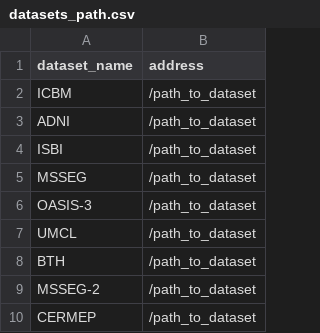
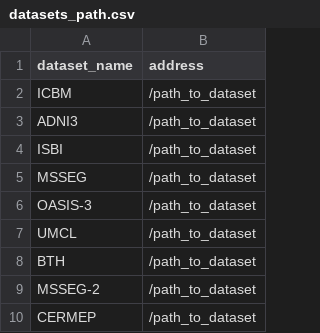
Before and after one commit to ul-mds/HeteroMRI, a CSV file: datasets_path.csv, drawn as a sheet.

Commit message:
Update datasets_path.csv
Rename ADNI to ADNI3

```diff
--- a/datasets_path.csv
+++ b/datasets_path.csv
@@ -2,3 +2,3 @@ dataset_name,address
 ICBM,/path_to_dataset
-ADNI,/path_to_dataset
+ADNI3,/path_to_dataset
 ISBI,/path_to_dataset
```
